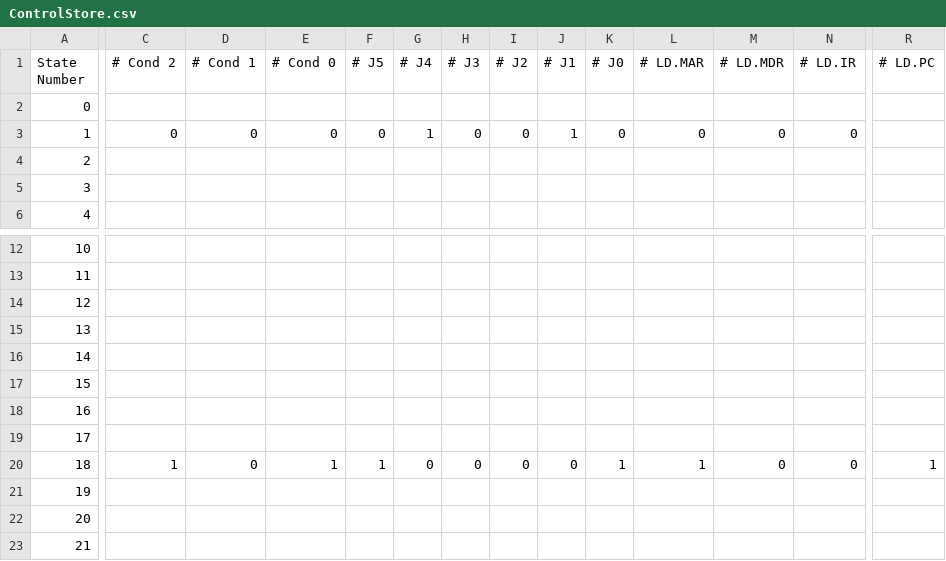
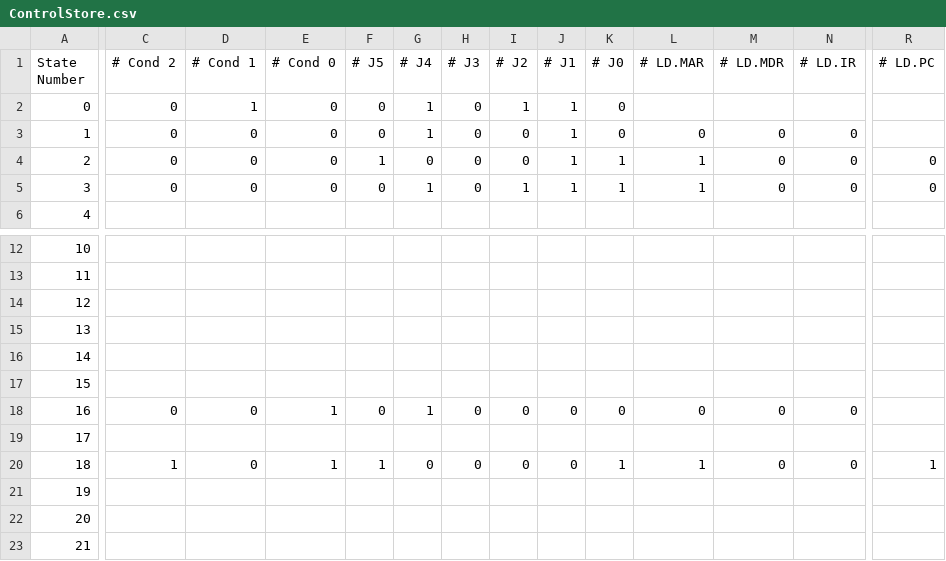
Before and after one commit to MatthewKing2/LC3-CPU, a CSV file: controlSingalGeneration/ControlStore.csv, drawn as a sheet; only a part is shown, gaps mark what is left out; the diff covers the shown part only; the diff names each change by its address in the sheet, - before the commit and + after, or states it on an @@ line.

Commit message:
+Load, Store, Branch, And, Not. Ran first program!
- Updated the control store for the new instructions
- Minor bug fixes to memeory and marmux
- Added python assember for testing
- Ran simple program that loads, adds, stores, repeats!

```diff
--- a/controlSingalGeneration/ControlStore.csv
+++ b/controlSingalGeneration/ControlStore.csv
-C2 (# Cond 2): (empty)
+C2 (# Cond 2): 0
-D2 (# Cond 1): (empty)
+D2 (# Cond 1): 1
-E2 (# Cond 0): (empty)
+E2 (# Cond 0): 0
-F2 (# J5): (empty)
+F2 (# J5): 0
-G2 (# J4): (empty)
+G2 (# J4): 1
-H2 (# J3): (empty)
+H2 (# J3): 0
-I2 (# J2): (empty)
+I2 (# J2): 1
-J2 (# J1): (empty)
+J2 (# J1): 1
-K2 (# J0): (empty)
+K2 (# J0): 0
-C4:C5 (# Cond 2): (empty)
+C4:C5 (# Cond 2): 0
-D4:D5 (# Cond 1): (empty)
+D4:D5 (# Cond 1): 0
-E4:E5 (# Cond 0): (empty)
+E4:E5 (# Cond 0): 0
-F4 (# J5): (empty)
+F4 (# J5): 1
-G4 (# J4): (empty)
+G4 (# J4): 0
-H4:H5 (# J3): (empty)
+H4:H5 (# J3): 0
-I4 (# J2): (empty)
+I4 (# J2): 0
-J4:J5 (# J1): (empty)
+J4:J5 (# J1): 1
-K4:K5 (# J0): (empty)
+K4:K5 (# J0): 1
-L4:L5 (# LD.MAR): (empty)
+L4:L5 (# LD.MAR): 1
-M4:M5 (# LD.MDR): (empty)
+M4:M5 (# LD.MDR): 0
-N4:N5 (# LD.IR): (empty)
+N4:N5 (# LD.IR): 0
-R4:R5 (# LD.PC): (empty)
+R4:R5 (# LD.PC): 0
-F5 (# J5): (empty)
+F5 (# J5): 0
-G5 (# J4): (empty)
+G5 (# J4): 1
-I5 (# J2): (empty)
+I5 (# J2): 1
-C18 (# Cond 2): (empty)
+C18 (# Cond 2): 0
-D18 (# Cond 1): (empty)
+D18 (# Cond 1): 0
-E18 (# Cond 0): (empty)
+E18 (# Cond 0): 1
-F18 (# J5): (empty)
+F18 (# J5): 0
-G18 (# J4): (empty)
+G18 (# J4): 1
-H18 (# J3): (empty)
+H18 (# J3): 0
-I18 (# J2): (empty)
+I18 (# J2): 0
-J18 (# J1): (empty)
+J18 (# J1): 0
-K18 (# J0): (empty)
+K18 (# J0): 0
-L18 (# LD.MAR): (empty)
+L18 (# LD.MAR): 0
-M18 (# LD.MDR): (empty)
+M18 (# LD.MDR): 0
-N18 (# LD.IR): (empty)
+N18 (# LD.IR): 0
```
Also changed, not shown: 140 edited cells elsewhere in this file, 8 other files.
